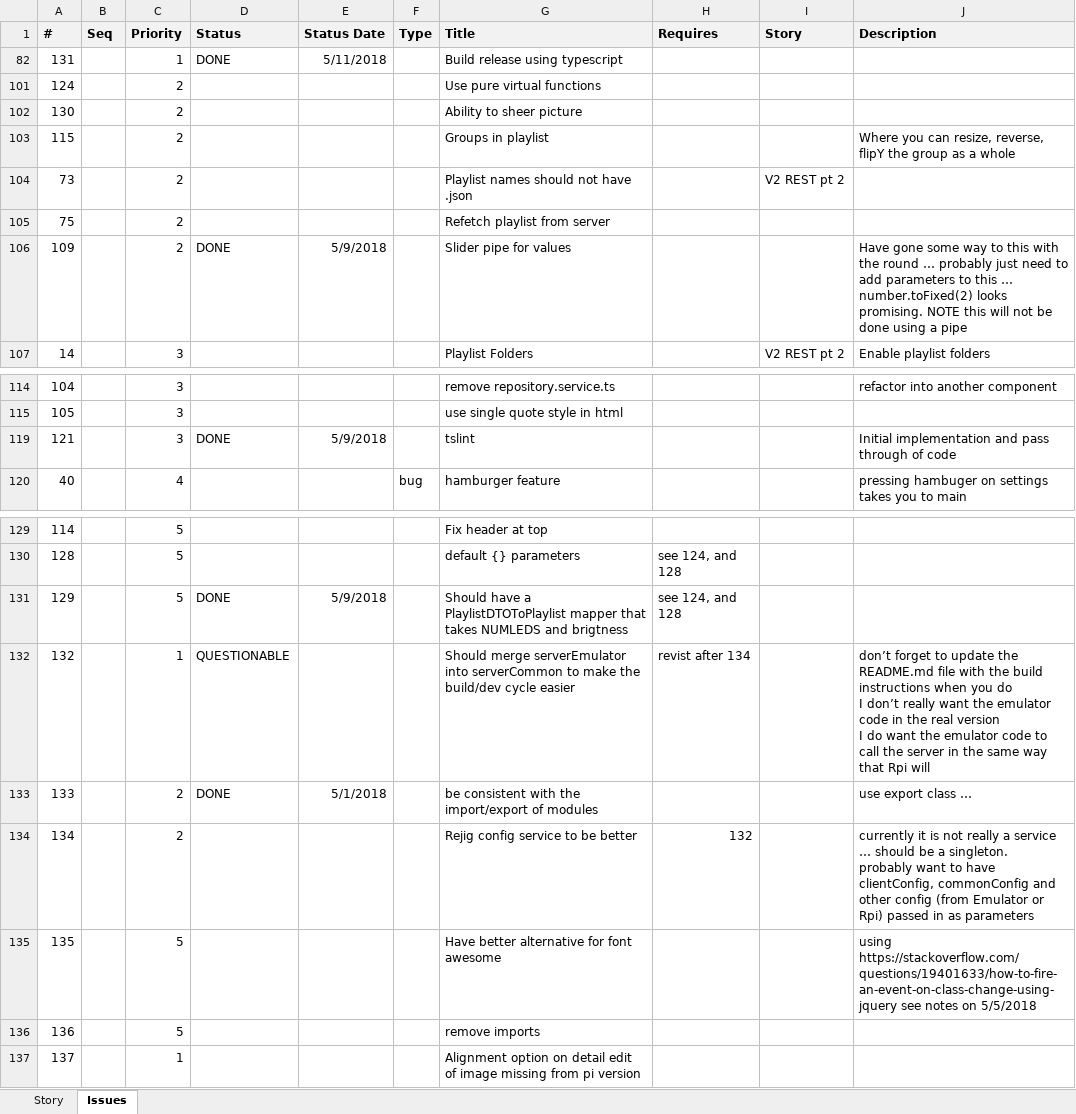
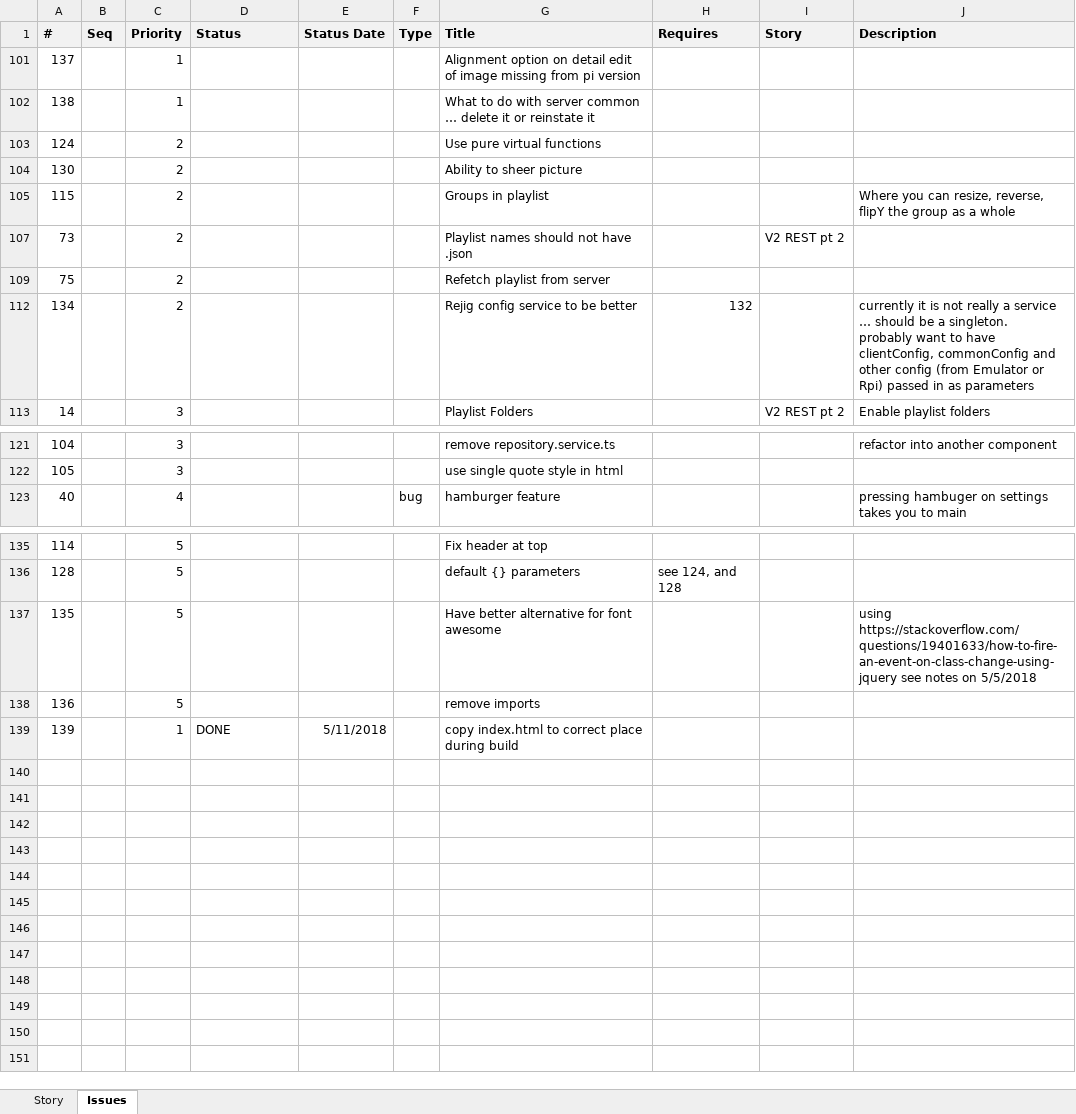
Before and after one commit to ownimage/piWriter, an Excel workbook: IssuesLog.xlsx, sheet Issues, drawn as a sheet; only a part is shown, gaps mark what is left out; values as stored, in another font and other column widths than the file's, no borders; removed rows and columns are numbered as before the commit, all else as after; ↵ is a line break in a cell; the diff names each change by its address in the sheet, - before the commit and + after, or states it on an @@ line.

Commit message:
Issue #139 copy index.html to correct place during build

```diff
--- a/IssuesLog.xlsx (sheet Issues)
+++ b/IssuesLog.xlsx (sheet Issues)
@@ row 82 hidden: 131 |  | 1 | DONE | 5/11/2018 |  | Build release using typescript @@
@@ row 137 moved to row 101: 137 @@
+row 102: 138 |  | 1 |  |  |  | What to do with server common … delete it or reinstate it
@@ row 106 hidden: 109 |  | 2 | DONE | 5/9/2018 |  | Slider pipe for values |  |  | Have gone some way to this with the round … probably just need to add parameters to this … number.toFixed(2) looks promising. NOTE this will not be done using a pipe @@
@@ row 134 moved to row 112: 134 @@
@@ row 119 hidden: 121 |  | 3 | DONE | 5/9/2018 |  | tslint |  |  | Initial implementation and pass through of code @@
@@ row 131 hidden: 129 |  | 5 | DONE | 5/9/2018 |  | Should have a PlaylistDTOToPlaylist mapper that takes NUMLEDS and brigtness | see 124, and 128 @@
@@ row 132 hidden: 132 |  | 1 | QUESTIONABLE |  |  | Should merge serverEmulator into serverCommon to make the build/dev cycle easier | revist after 134 |  | don’t forget to update the README.md file with the build instructions when you do ↵ I don’t really want the emulator code in the real version ↵ I do want the emulator code to call the server in the same way that Rpi will @@
@@ row 133 hidden: 133 |  | 2 | DONE | 5/1/2018 |  | be consistent with the import/export of modules |  |  | use export class … @@
+row 139: 139 |  | 1 | DONE | 5/11/2018 |  | copy index.html to correct place during build
```
Also changed, not shown: 1 other file.
